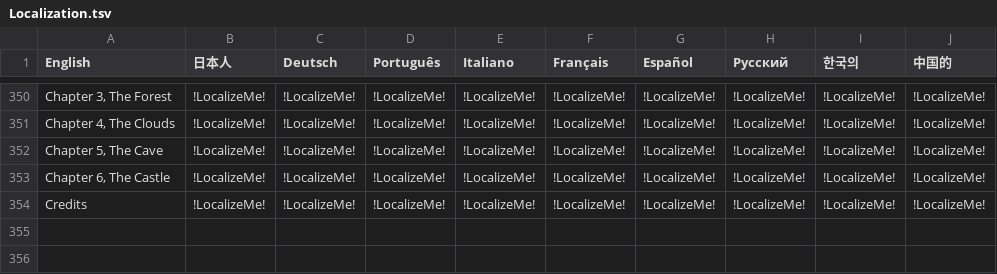
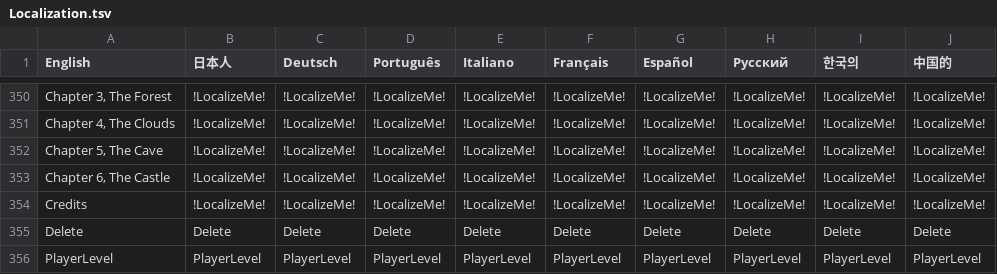
Before and after one commit to PwneeStudios/Cloudberry-Kingdom, a TSV file: Cloudberry Kingdom/Content/Localization/Localization.tsv, drawn as a sheet; only a part is shown, gaps mark what is left out.

```diff
--- a/Cloudberry Kingdom/Content/Localization/Localization.tsv
+++ b/Cloudberry Kingdom/Content/Localization/Localization.tsv
@@ -354 +354,3 @@ Chapter 6, The Castle	!LocalizeMe!	!LocalizeMe!	!LocalizeMe!	!LocalizeMe!	!Local
 Credits	!LocalizeMe!	!LocalizeMe!	!LocalizeMe!	!LocalizeMe!	!LocalizeMe!	!LocalizeMe!	!LocalizeMe!	!LocalizeMe!	!LocalizeMe!	
+Delete	Delete	Delete	Delete	Delete	Delete	Delete	Delete	Delete	Delete	
+PlayerLevel	PlayerLevel	PlayerLevel	PlayerLevel	PlayerLevel	PlayerLevel	PlayerLevel	PlayerLevel	PlayerLevel	PlayerLevel	
```
Also changed, not shown: Cloudberry Kingdom/ContentPC/Localization/Localization.tsv, 42 other files.
